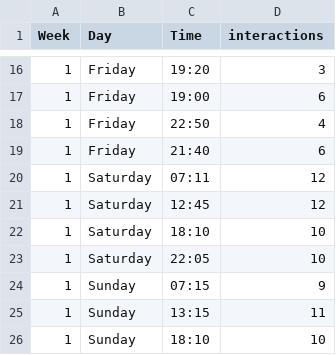
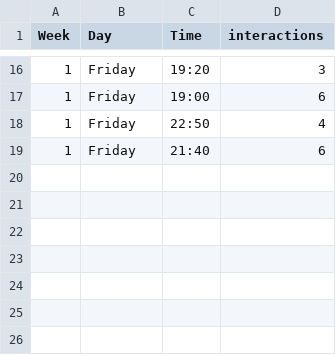
Before and after one commit to Furtoot1/Dear-data-100, a CSV file: cat-interactions-week1.csv, drawn as a sheet; only a part is shown, gaps mark what is left out.

Commit message:
Fix formatting in cat-interactions-week1.csv
Removed weekends from data collection as the visualisation only includes 5 days

```diff
--- a/cat-interactions-week1.csv
+++ b/cat-interactions-week1.csv
@@ -19,8 +19 @@
 1,Friday,21:40,6
-1,Saturday,07:11,12
-1,Saturday,12:45,12
-1,Saturday,18:10,10
-1,Saturday,22:05,10
-1,Sunday,07:15,9
-1,Sunday,13:15,11
-1,Sunday,18:10,10
```
